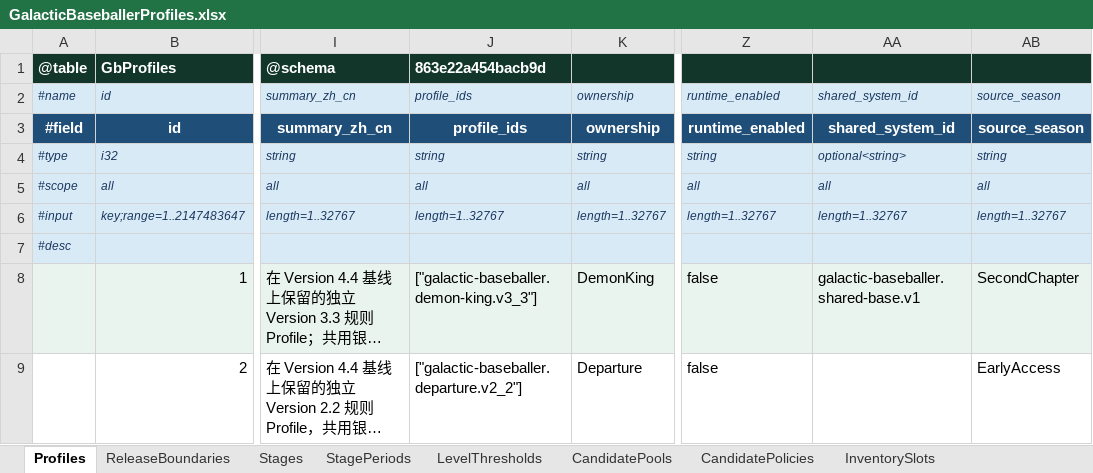
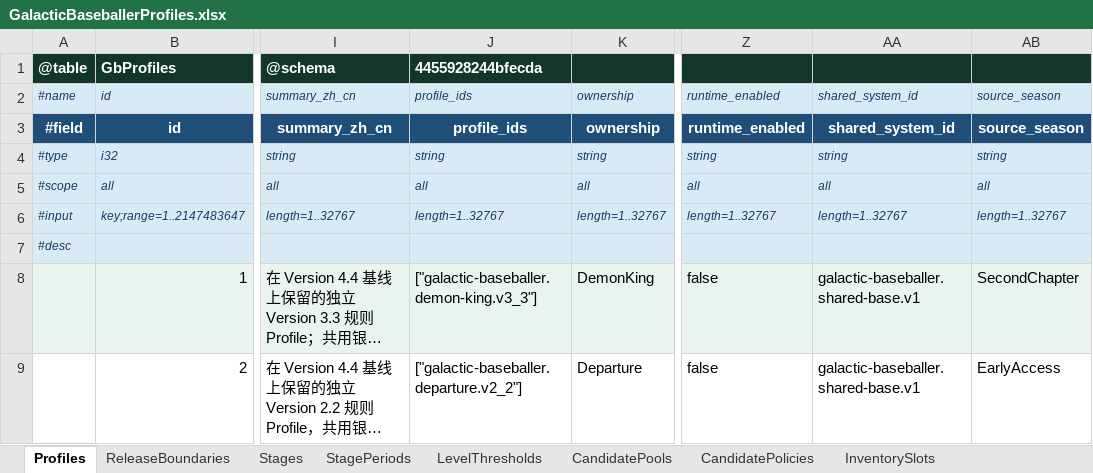
Before and after one commit to realm-labs/starclock, an Excel workbook: config/galactic-baseballer/data/GalacticBaseballerProfiles.xlsx, sheet Profiles, drawn as a sheet; only a part is shown, gaps mark what is left out; long unchanged cells end in …; values as stored, in another font and other column widths than the file's, no borders; conditional formats not drawn; the diff names each change by its address in the sheet, - before the commit and + after, or states it on an @@ line.

Commit message:
data(galactic-baseballer): G16-P4-B2 audit reference boundaries

```diff
--- a/config/galactic-baseballer/data/GalacticBaseballerProfiles.xlsx (sheet Profiles)
+++ b/config/galactic-baseballer/data/GalacticBaseballerProfiles.xlsx (sheet Profiles)
-J1: 863e22a454bacb9d
+J1: 4455928244bfecda
-AA4: optional<string>
+AA4: string
-AA9: (empty)
+AA9: galactic-baseballer.shared-base.v1
```
Also changed, not shown: config/galactic-baseballer-generated/templates/GalacticBaseballerProfiles.xlsx, 21 other files.
